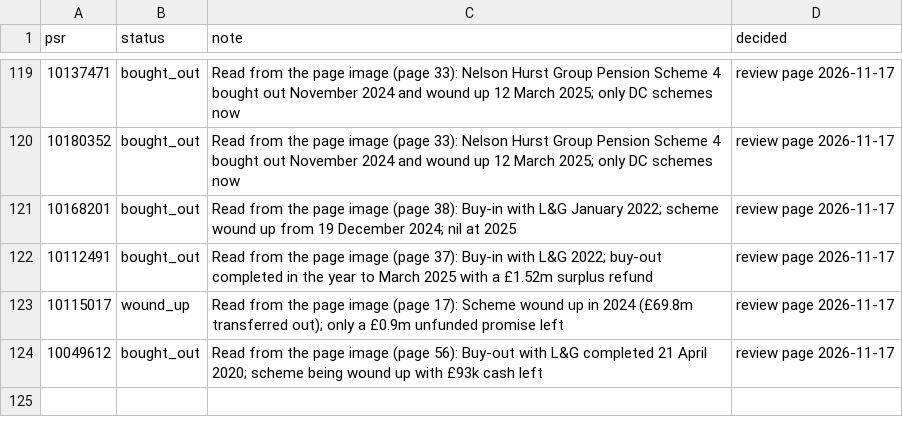
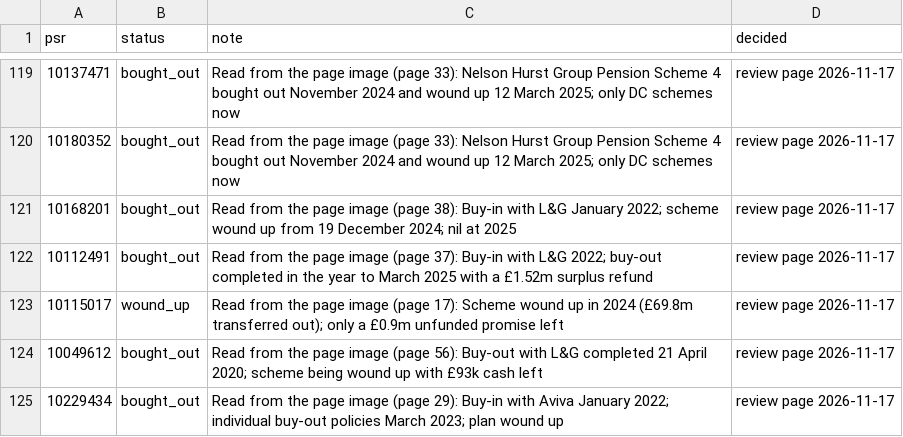
Before and after one commit to johningoe/uk-db-pensions, a CSV file: pensiondb/liveness_overrides.csv, drawn as a sheet; only a part is shown, gaps mark what is left out; the diff names each change by its address in the sheet, - before the commit and + after, or states it on an @@ line.

```diff
--- a/pensiondb/liveness_overrides.csv
+++ b/pensiondb/liveness_overrides.csv
+row 125: 10229434 | bought_out | Read from the page image (page 29): Buy-in with Aviva January 2022; individual buy-out policies March 2023; plan wound up | review page 2026-11-17
```
Also changed, not shown: pensiondb/hand_checked.csv, pensiondb/sponsor_band_review.csv, 2 other files.
